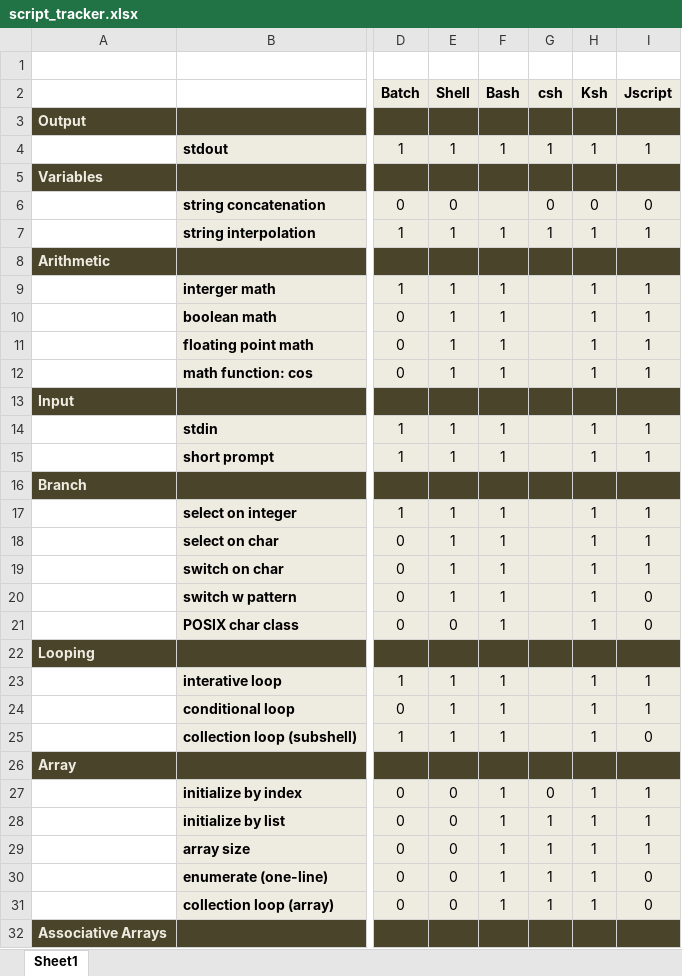
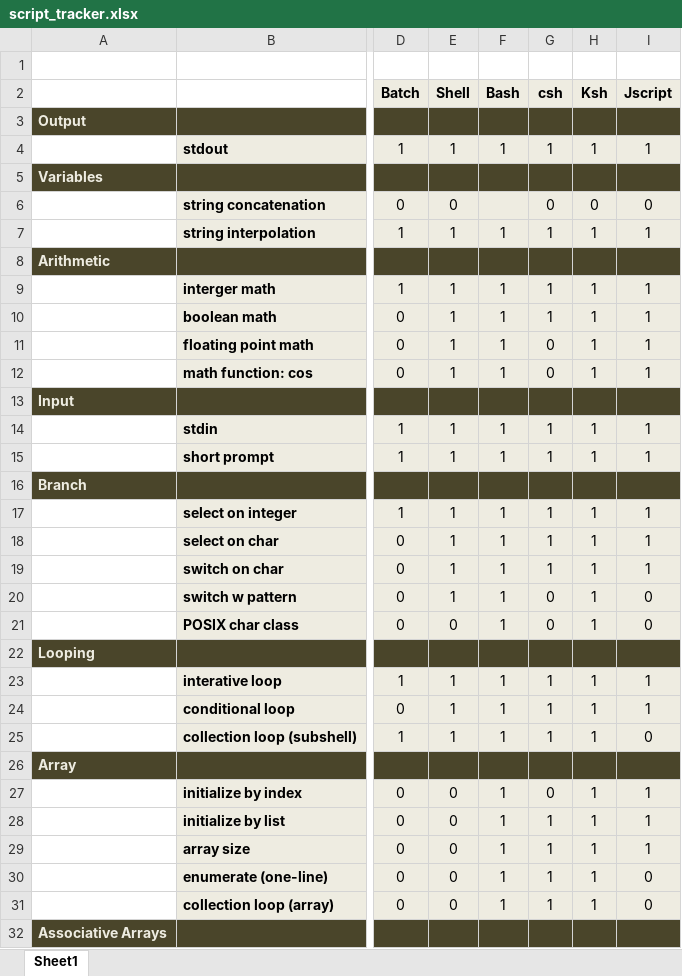
Before and after one commit to darkn3rd/script-tut, an Excel workbook: supporing_docs/script_tracker.xlsx, sheet Sheet1, drawn as a sheet; only a part is shown, gaps mark what is left out; values as stored, in another font and other column widths than the file's, no borders; the diff covers the shown part only; the diff names each change by its address in the sheet, - before the commit and + after, or states it on an @@ line.

```diff
--- a/supporing_docs/script_tracker.xlsx (sheet Sheet1)
+++ b/supporing_docs/script_tracker.xlsx (sheet Sheet1)
-G9:G10 (csh): (empty)
+G9:G10 (csh): 1
-G11:G12 (csh): (empty)
+G11:G12 (csh): 0
-G14:G15 (csh): (empty)
+G14:G15 (csh): 1
-G17:G19 (csh): (empty)
+G17:G19 (csh): 1
-G20:G21 (csh): (empty)
+G20:G21 (csh): 0
-G23:G25 (csh): (empty)
+G23:G25 (csh): 1
```
Also changed, not shown: 16 edited cells elsewhere in this sheet.
